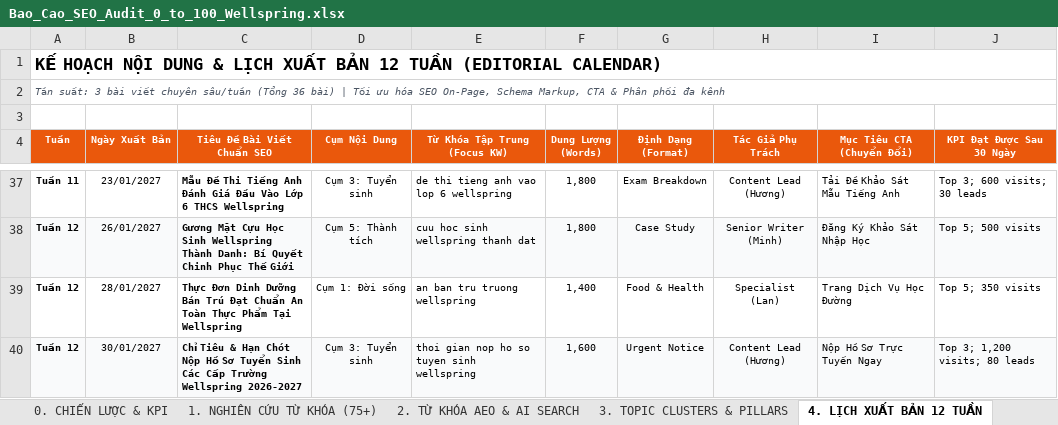
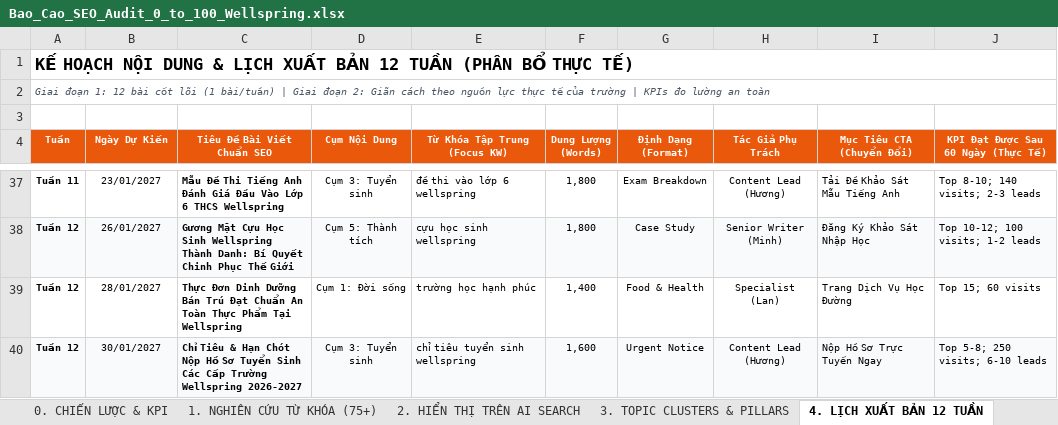
Before and after one commit to huyhung-Martech/C-ng-c-SEO-web, an Excel workbook: Bao_Cao_SEO_Audit_0_to_100_Wellspring.xlsx, sheet 4. LỊCH XUẤT BẢN 12 TUẦN, drawn as a sheet; only a part is shown, gaps mark what is left out; values as stored, in another font and other column widths than the file's, no borders; the diff covers the shown part only; the diff names each change by its address in the sheet, - before the commit and + after, or states it on an @@ line.

```diff
--- a/Bao_Cao_SEO_Audit_0_to_100_Wellspring.xlsx (sheet 4. LỊCH XUẤT BẢN 12 TUẦN)
+++ b/Bao_Cao_SEO_Audit_0_to_100_Wellspring.xlsx (sheet 4. LỊCH XUẤT BẢN 12 TUẦN)
-sheet tab: 2. TỪ KHÓA AEO & AI SEARCH
+sheet tab: 2. HIỂN THỊ TRÊN AI SEARCH
-A1 (Tuần): …12 TUẦN (EDITORIAL CALENDAR)
+A1 (Tuần): …12 TUẦN (PHÂN BỔ THỰC TẾ)
-A2 (Tuần): Tần suất: 3 bài viết chuyên sâu/tuần (Tổng 36 bài) | Tối ưu hóa SEO On-Page, Schema Markup, CTA & Phân phối đa kênh
+A2 (Tuần): Giai đoạn 1: 12 bài cốt lõi (1 bài/tuần) | Giai đoạn 2: Giãn cách theo nguồn lực thực tế của trường | KPIs đo lường an toàn
-B4: Ngày Xuất Bản
+B4: Ngày Dự Kiến
-J4: KPI Đạt Được Sau 30 Ngày
+J4: KPI Đạt Được Sau 60 Ngày (Thực Tế)
-E37 (Từ Khóa Tập Trung (Focus KW)): de thi tieng anh vao lop 6 wellspring
+E37 (Từ Khóa Tập Trung (Focus KW)): đề thi vào lớp 6 wellspring
-J37: Top 3; 600 visits; 30 leads
+J37: Top 8-10; 140 visits; 2-3 leads
-E38 (Từ Khóa Tập Trung (Focus KW)): cuu hoc sinh wellspring thanh dat
+E38 (Từ Khóa Tập Trung (Focus KW)): cựu học sinh wellspring
-J38: Top 5; 500 visits
+J38: Top 10-12; 100 visits; 1-2 leads
-E39 (Từ Khóa Tập Trung (Focus KW)): an ban tru truong wellspring
+E39 (Từ Khóa Tập Trung (Focus KW)): trường học hạnh phúc
-J39: Top 5; 350 visits
+J39: Top 15; 60 visits
-E40 (Từ Khóa Tập Trung (Focus KW)): thoi gian nop ho so tuyen sinh wellspring
+E40 (Từ Khóa Tập Trung (Focus KW)): chỉ tiêu tuyển sinh wellspring
-J40: Top 3; 1,200 visits; 80 leads
+J40: Top 5-8; 250 visits; 6-10 leads
```
Also changed, not shown: 64 edited cells elsewhere in this sheet, sheet 1. NGHIÊN CỨU TỪ KHÓA (75+), sheet 2. HIỂN THỊ TRÊN AI SEARCH, sheet 0. CHIẾN LƯỢC & KPI, sheet 3. TOPIC CLUSTERS & PILLARS, sheet 11. MÃ VÁ CODE SẴN SÀNG, 3 other files.
